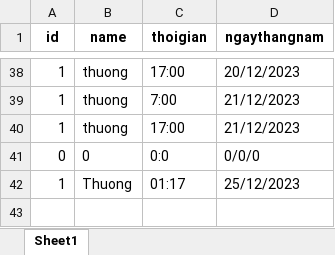
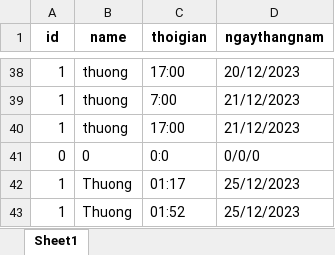
Before and after one commit to Luong-Van-Thuong/DA_ChamCongBangKhuonMat2, an Excel workbook: test01.xlsx, sheet Sheet1, drawn as a sheet; only a part is shown, gaps mark what is left out; values as stored, in another font and other column widths than the file's, no borders; the diff names each change by its address in the sheet, - before the commit and + after, or states it on an @@ line.

```diff
--- a/test01.xlsx (sheet Sheet1)
+++ b/test01.xlsx (sheet Sheet1)
+row 43: 1 | Thuong | 01:52 | 25/12/2023
```
Also changed, not shown: 1 other file.
